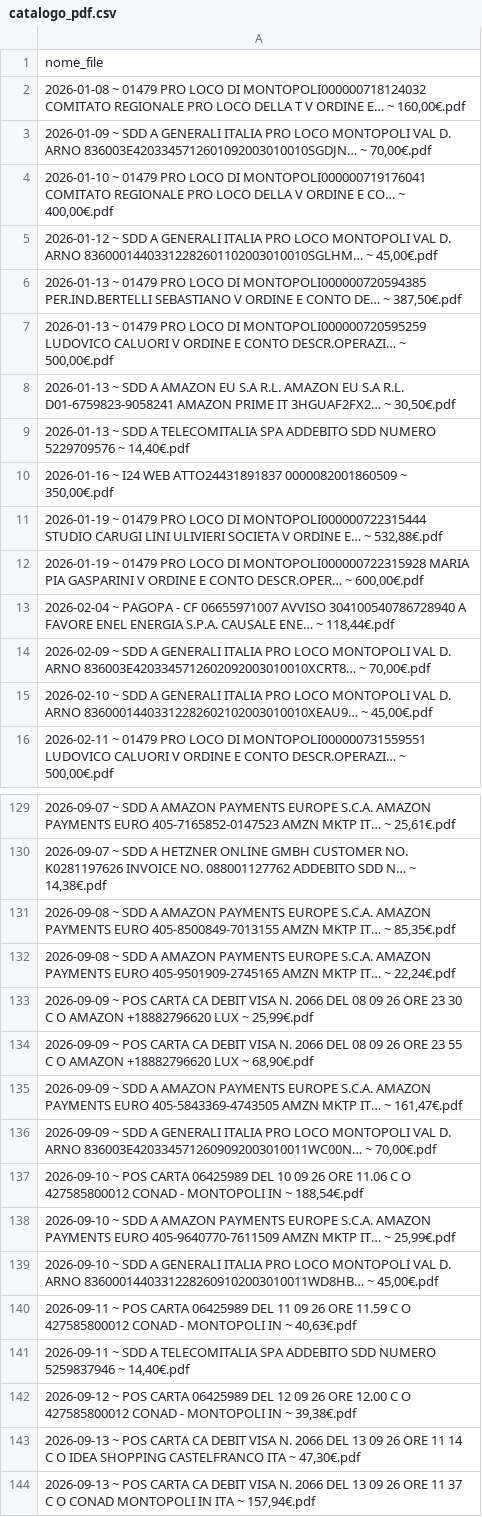
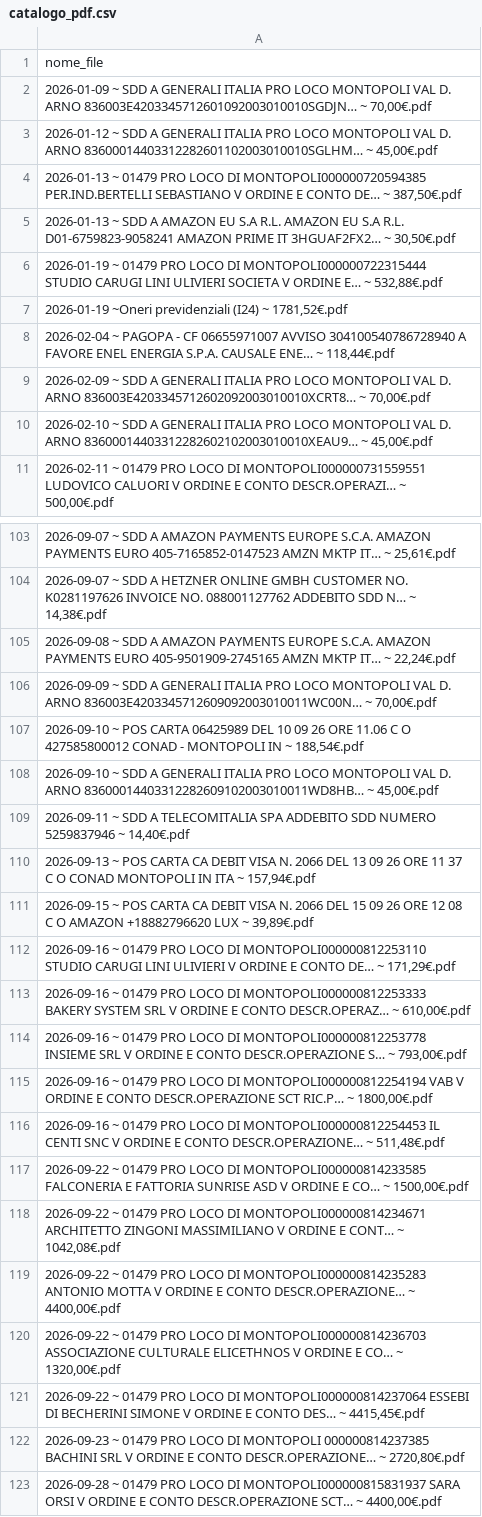
Before and after one commit to prolocomontopoli/gestione-fatture, a CSV file: ricevute/catalogo_pdf.csv, drawn as a sheet; only a part is shown, gaps mark what is left out; the shorter side is filled out with more unchanged rows; the diff covers the shown part only.

```diff
--- a/ricevute/catalogo_pdf.csv
+++ b/ricevute/catalogo_pdf.csv
@@ -1,13 +1,8 @@
 nome_file
-"2026-01-08 ~ 01479 PRO LOCO DI MONTOPOLI000000718124032 COMITATO REGIONALE PRO LOCO DELLA T V ORDINE E… ~ 160,00€.pdf"
 "2026-01-09 ~ SDD A GENERALI ITALIA PRO LOCO MONTOPOLI VAL D. ARNO 836003E4203345712601092003010010SGDJN… ~ 70,00€.pdf"
-"2026-01-10 ~ 01479 PRO LOCO DI MONTOPOLI000000719176041 COMITATO REGIONALE PRO LOCO DELLA V ORDINE E CO… ~ 400,00€.pdf"
 "2026-01-12 ~ SDD A GENERALI ITALIA PRO LOCO MONTOPOLI VAL D. ARNO 83600014403312282601102003010010SGLHM… ~ 45,00€.pdf"
 "2026-01-13 ~ 01479 PRO LOCO DI MONTOPOLI000000720594385 PER.IND.BERTELLI SEBASTIANO V ORDINE E CONTO DE… ~ 387,50€.pdf"
-"2026-01-13 ~ 01479 PRO LOCO DI MONTOPOLI000000720595259 LUDOVICO CALUORI V ORDINE E CONTO DESCR.OPERAZI… ~ 500,00€.pdf"
 "2026-01-13 ~ SDD A AMAZON EU S.A R.L. AMAZON EU S.A R.L. D01-6759823-9058241 AMAZON PRIME IT 3HGUAF2FX2… ~ 30,50€.pdf"
-"2026-01-13 ~ SDD A TELECOMITALIA SPA ADDEBITO SDD NUMERO 5229709576 ~ 14,40€.pdf"
-"2026-01-16 ~ I24 WEB ATTO24431891837 0000082001860509 ~ 350,00€.pdf"
 "2026-01-19 ~ 01479 PRO LOCO DI MONTOPOLI000000722315444 STUDIO CARUGI LINI ULIVIERI SOCIETA V ORDINE E… ~ 532,88€.pdf"
-"2026-01-19 ~ 01479 PRO LOCO DI MONTOPOLI000000722315928 MARIA PIA GASPARINI V ORDINE E CONTO DESCR.OPER… ~ 600,00€.pdf"
+"2026-01-19 ~Oneri previdenziali (I24) ~ 1781,52€.pdf"
 "2026-02-04 ~ PAGOPA - CF 06655971007 AVVISO 304100540786728940 A FAVORE ENEL ENERGIA S.P.A. CAUSALE ENE… ~ 118,44€.pdf"
@@ -130,15 +104,7 @@
 "2026-09-07 ~ SDD A HETZNER ONLINE GMBH CUSTOMER NO. K0281197626 INVOICE NO. 088001127762 ADDEBITO SDD N… ~ 14,38€.pdf"
-"2026-09-08 ~ SDD A AMAZON PAYMENTS EUROPE S.C.A. AMAZON PAYMENTS EURO 405-8500849-7013155 AMZN MKTP IT… ~ 85,35€.pdf"
 "2026-09-08 ~ SDD A AMAZON PAYMENTS EUROPE S.C.A. AMAZON PAYMENTS EURO 405-9501909-2745165 AMZN MKTP IT… ~ 22,24€.pdf"
-"2026-09-09 ~ POS CARTA CA DEBIT VISA N. 2066 DEL 08 09 26 ORE 23 30 C O AMAZON +18882796620 LUX ~ 25,99€.pdf"
-"2026-09-09 ~ POS CARTA CA DEBIT VISA N. 2066 DEL 08 09 26 ORE 23 55 C O AMAZON +18882796620 LUX ~ 68,90€.pdf"
-"2026-09-09 ~ SDD A AMAZON PAYMENTS EUROPE S.C.A. AMAZON PAYMENTS EURO 405-5843369-4743505 AMZN MKTP IT… ~ 161,47€.pdf"
 "2026-09-09 ~ SDD A GENERALI ITALIA PRO LOCO MONTOPOLI VAL D. ARNO 836003E4203345712609092003010011WC00N… ~ 70,00€.pdf"
 "2026-09-10 ~ POS CARTA 06425989 DEL 10 09 26 ORE 11.06 C O 427585800012 CONAD - MONTOPOLI IN ~ 188,54€.pdf"
-"2026-09-10 ~ SDD A AMAZON PAYMENTS EUROPE S.C.A. AMAZON PAYMENTS EURO 405-9640770-7611509 AMZN MKTP IT… ~ 25,99€.pdf"
 "2026-09-10 ~ SDD A GENERALI ITALIA PRO LOCO MONTOPOLI VAL D. ARNO 83600014403312282609102003010011WD8HB… ~ 45,00€.pdf"
-"2026-09-11 ~ POS CARTA 06425989 DEL 11 09 26 ORE 11.59 C O 427585800012 CONAD - MONTOPOLI IN ~ 40,63€.pdf"
 "2026-09-11 ~ SDD A TELECOMITALIA SPA ADDEBITO SDD NUMERO 5259837946 ~ 14,40€.pdf"
-"2026-09-12 ~ POS CARTA 06425989 DEL 12 09 26 ORE 12.00 C O 427585800012 CONAD - MONTOPOLI IN ~ 39,38€.pdf"
-"2026-09-13 ~ POS CARTA CA DEBIT VISA N. 2066 DEL 13 09 26 ORE 11 14 C O IDEA SHOPPING CASTELFRANCO ITA ~ 47,30€.pdf"
 "2026-09-13 ~ POS CARTA CA DEBIT VISA N. 2066 DEL 13 09 26 ORE 11 37 C O CONAD MONTOPOLI IN ITA ~ 157,94€.pdf"
```
Also changed, not shown: 1 added row and 22 removed rows elsewhere in this file, elenco.csv, 55 other files.
